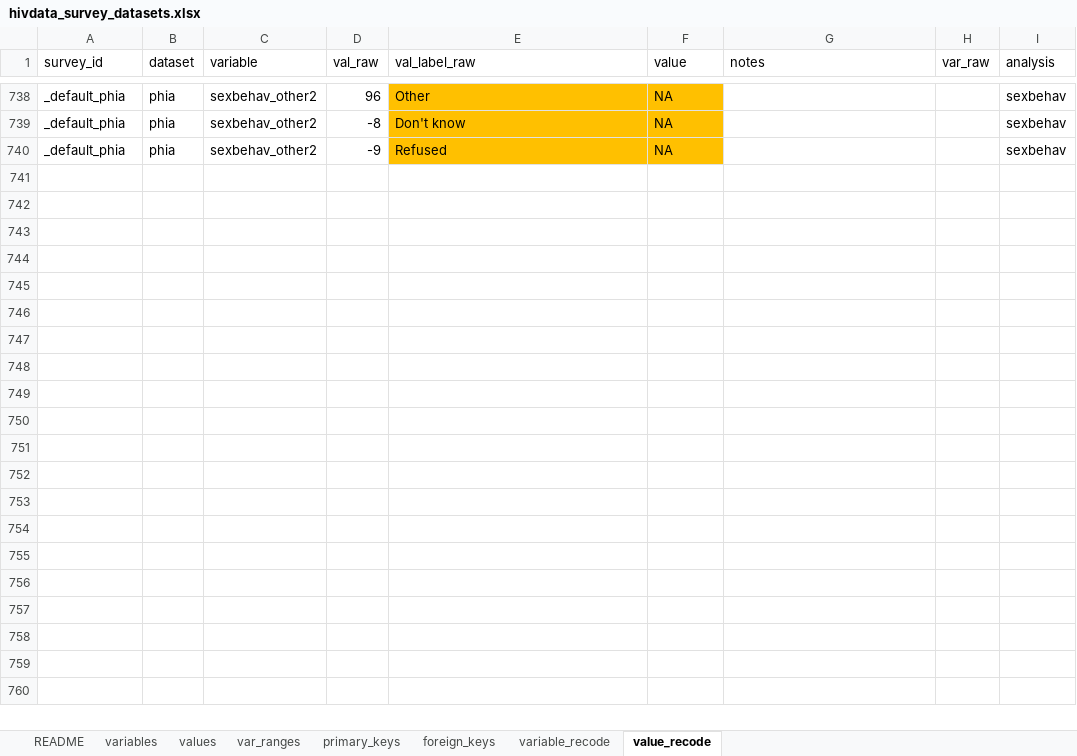
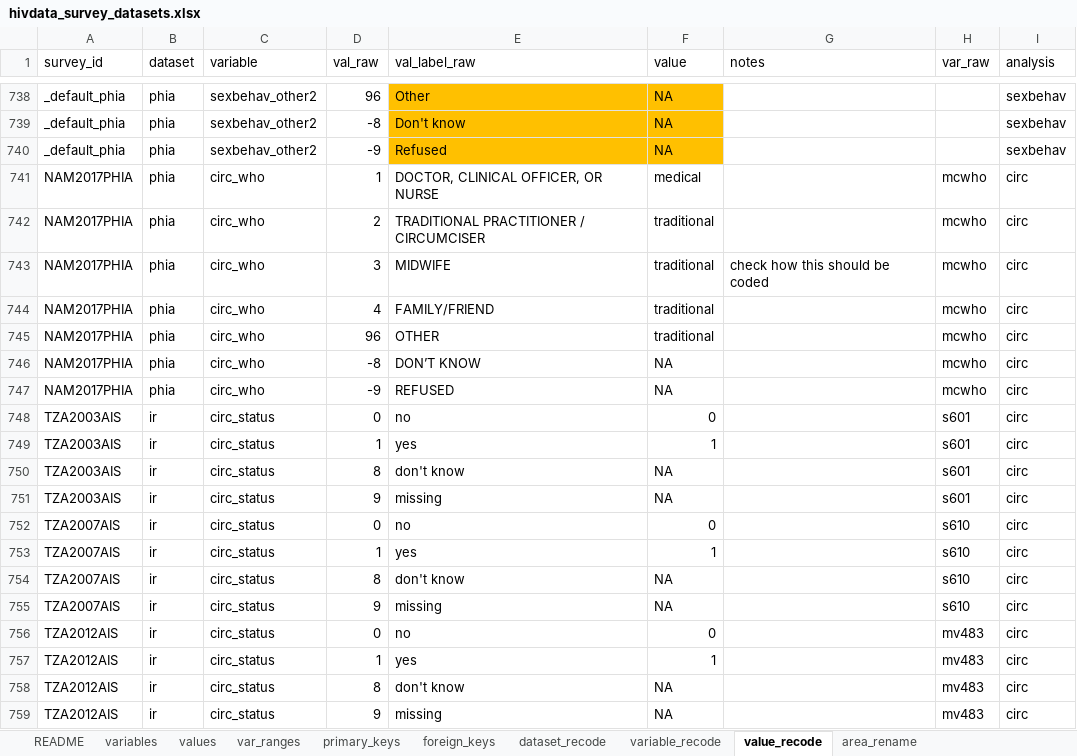
Before and after one commit to osymandius/survey.extraction, an Excel workbook: data/hivdata_survey_datasets.xlsx, sheet value_recode, drawn as a sheet; only a part is shown, gaps mark what is left out; values as stored, in another font and other column widths than the file's, no borders; the diff covers the shown part only; the diff names each change by its address in the sheet, - before the commit and + after, or states it on an @@ line.

```diff
--- a/data/hivdata_survey_datasets.xlsx (sheet value_recode)
+++ b/data/hivdata_survey_datasets.xlsx (sheet value_recode)
+sheet tab: dataset_recode
+sheet tab: area_rename
+row 741: NAM2017PHIA | phia | circ_who | 1 | DOCTOR, CLINICAL OFFICER, OR NURSE | medical |  | mcwho | circ
+row 742: NAM2017PHIA | phia | circ_who | 2 | TRADITIONAL PRACTITIONER / CIRCUMCISER | traditional |  | mcwho | circ
+row 743: NAM2017PHIA | phia | circ_who | 3 | MIDWIFE | traditional | check how this should be coded | mcwho | circ
+row 744: NAM2017PHIA | phia | circ_who | 4 | FAMILY/FRIEND | traditional |  | mcwho | circ
+row 745: NAM2017PHIA | phia | circ_who | 96 | OTHER | traditional |  | mcwho | circ
+row 746: NAM2017PHIA | phia | circ_who | -8 | DON’T KNOW | NA |  | mcwho | circ
+row 747: NAM2017PHIA | phia | circ_who | -9 | REFUSED | NA |  | mcwho | circ
+row 748: TZA2003AIS | ir | circ_status | 0 | no | 0 |  | s601 | circ
+row 749: TZA2003AIS | ir | circ_status | 1 | yes | 1 |  | s601 | circ
+row 750: TZA2003AIS | ir | circ_status | 8 | don't know | NA |  | s601 | circ
+row 751: TZA2003AIS | ir | circ_status | 9 | missing | NA |  | s601 | circ
+row 752: TZA2007AIS | ir | circ_status | 0 | no | 0 |  | s610 | circ
+row 753: TZA2007AIS | ir | circ_status | 1 | yes | 1 |  | s610 | circ
+row 754: TZA2007AIS | ir | circ_status | 8 | don't know | NA |  | s610 | circ
+row 755: TZA2007AIS | ir | circ_status | 9 | missing | NA |  | s610 | circ
+row 756: TZA2012AIS | ir | circ_status | 0 | no | 0 |  | mv483 | circ
+row 757: TZA2012AIS | ir | circ_status | 1 | yes | 1 |  | mv483 | circ
+row 758: TZA2012AIS | ir | circ_status | 8 | don't know | NA |  | mv483 | circ
+row 759: TZA2012AIS | ir | circ_status | 9 | missing | NA |  | mv483 | circ
```
Also changed, not shown: 21 added rows elsewhere in this sheet, sheet variable_recode, hidden cells, 5 other files.
